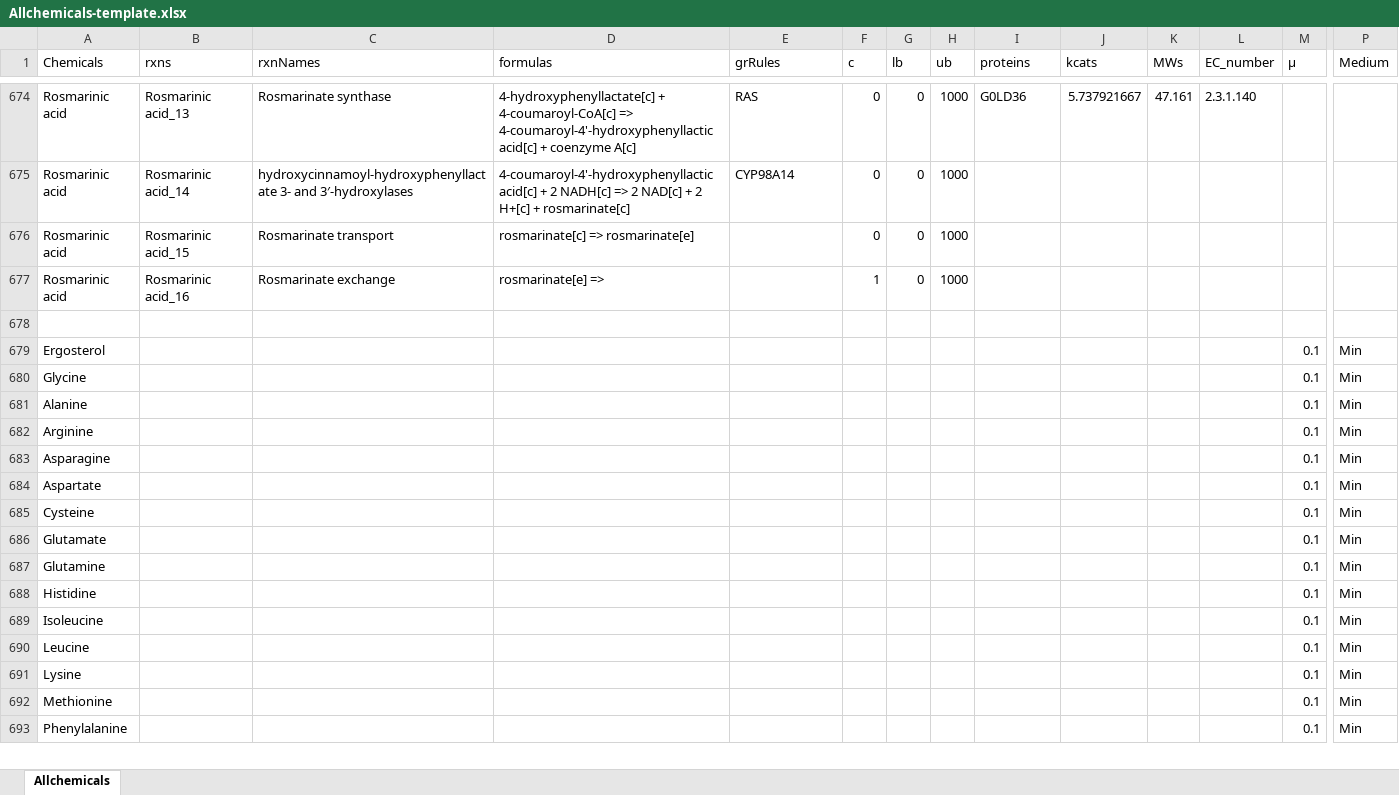
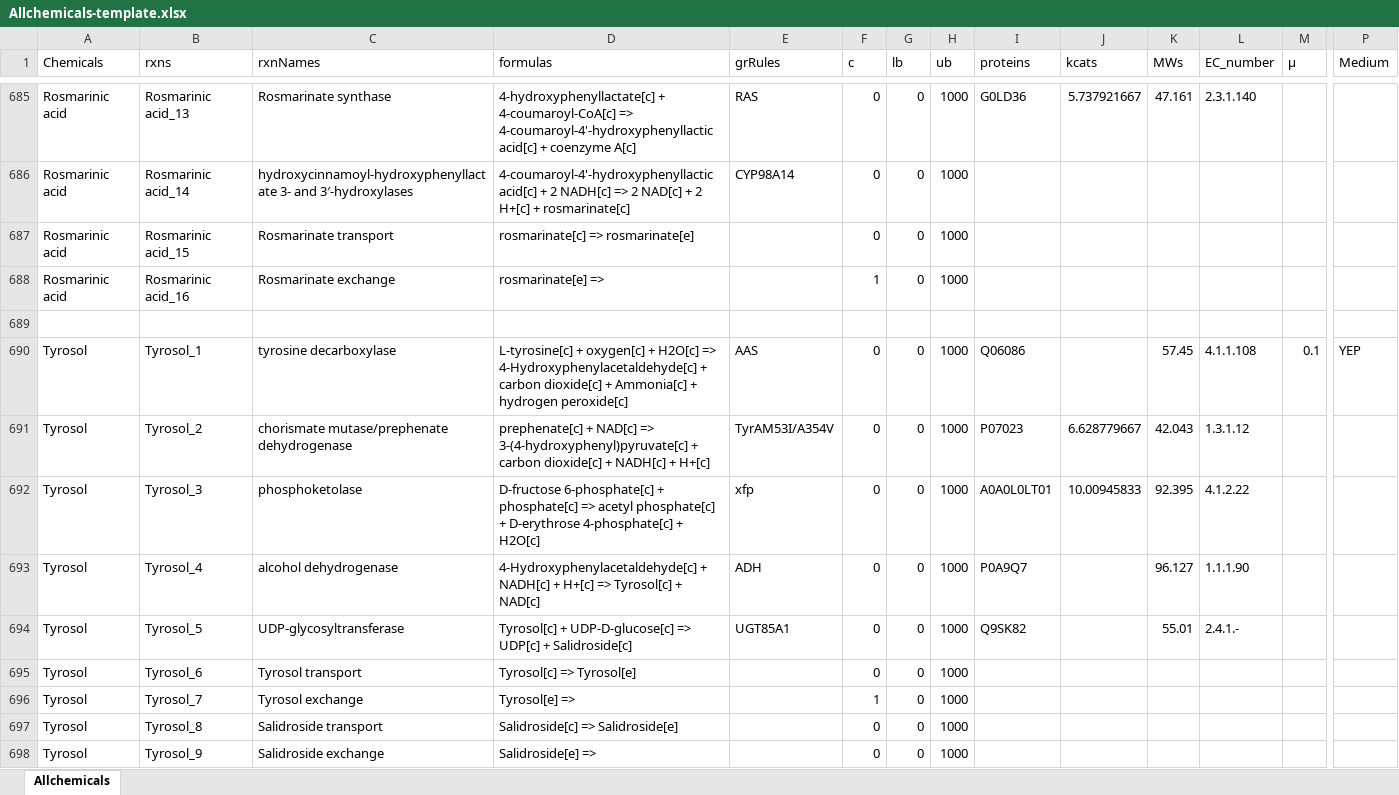
Before and after one commit to SysBioChalmers/CellFactory-ecYeastGEM, an Excel workbook: result_ecYeast/Allchemicals-template.xlsx, sheet Allchemicals, drawn as a sheet; only a part is shown, gaps mark what is left out; the shorter side is filled out with more unchanged rows; values as stored, in another font and other column widths than the file's, no borders; rows hold the shown columns only; the diff covers the shown part only; the diff names each change by its address in the sheet, - before the commit and + after, or states it on an @@ line.

```diff
--- a/result_ecYeast/Allchemicals-template.xlsx (sheet Allchemicals)
+++ b/result_ecYeast/Allchemicals-template.xlsx (sheet Allchemicals)
+row 689: (empty)
+row 690: Tyrosol | Tyrosol_1 | tyrosine decarboxylase | L-tyrosine[c] + oxygen[c] + H2O[c] => 4-Hydroxyphenylacetaldehyde[c] + carbon dioxide[c] + Ammonia[c] + hydrogen peroxide[c] | AAS | 0 | 0 | 1000 | Q06086 |  | 57.45 | 4.1.1.108 | 0.1 | YEP
+row 691: Tyrosol | Tyrosol_2 | chorismate mutase/prephenate dehydrogenase | prephenate[c] + NAD[c] => 3-(4-hydroxyphenyl)pyruvate[c] + carbon dioxide[c] + NADH[c] + H+[c] | TyrAM53I/A354V | 0 | 0 | 1000 | P07023 | 6.628779667 | 42.043 | 1.3.1.12
+row 692: Tyrosol | Tyrosol_3 | phosphoketolase | D-fructose 6-phosphate[c] + phosphate[c] => acetyl phosphate[c] + D-erythrose 4-phosphate[c] + H2O[c] | xfp | 0 | 0 | 1000 | A0A0L0LT01 | 10.00945833 | 92.395 | 4.1.2.22
+row 693: Tyrosol | Tyrosol_4 | alcohol dehydrogenase | 4-Hydroxyphenylacetaldehyde[c] + NADH[c] + H+[c] => Tyrosol[c] + NAD[c] | ADH | 0 | 0 | 1000 | P0A9Q7 |  | 96.127 | 1.1.1.90
+row 694: Tyrosol | Tyrosol_5 | UDP‐glycosyltransferase | Tyrosol[c] + UDP-D-glucose[c] => UDP[c] + Salidroside[c] | UGT85A1 | 0 | 0 | 1000 | Q9SK82 |  | 55.01 | 2.4.1.-
+row 695: Tyrosol | Tyrosol_6 | Tyrosol transport | Tyrosol[c] => Tyrosol[e] |  | 0 | 0 | 1000
+row 696: Tyrosol | Tyrosol_7 | Tyrosol exchange | Tyrosol[e] => |  | 1 | 0 | 1000
+row 697: Tyrosol | Tyrosol_8 | Salidroside transport | Salidroside[c] => Salidroside[e] |  | 0 | 0 | 1000
+row 698: Tyrosol | Tyrosol_9 | Salidroside exchange | Salidroside[e] => |  | 0 | 0 | 1000
```
Also changed, not shown: 29 added rows elsewhere in this sheet, result_ecYeast/Data_Allchemicals.xlsx, 5 other files.
